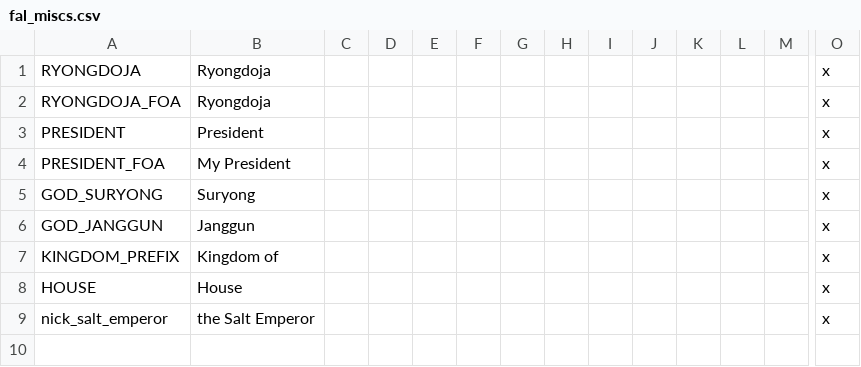
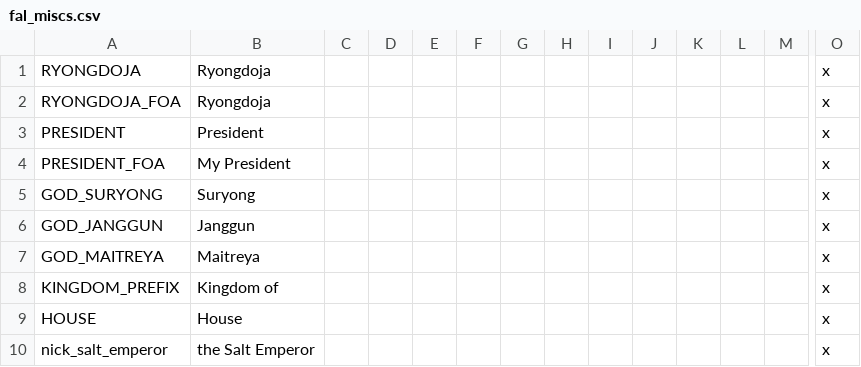
Before and after one commit to soregi/Fallen-Skyscraper, a CSV file: Falen/localisation/fal_miscs.csv, drawn as a sheet; only a part is shown, gaps mark what is left out; rows hold the shown columns only; the diff names each change by its address in the sheet, - before the commit and + after, or states it on an @@ line.

```diff
--- a/Falen/localisation/fal_miscs.csv
+++ b/Falen/localisation/fal_miscs.csv
+row 7: GOD_MAITREYA | Maitreya |  |  |  |  |  |  |  |  |  |  |  | x
```
Also changed, not shown: 1 other file.
